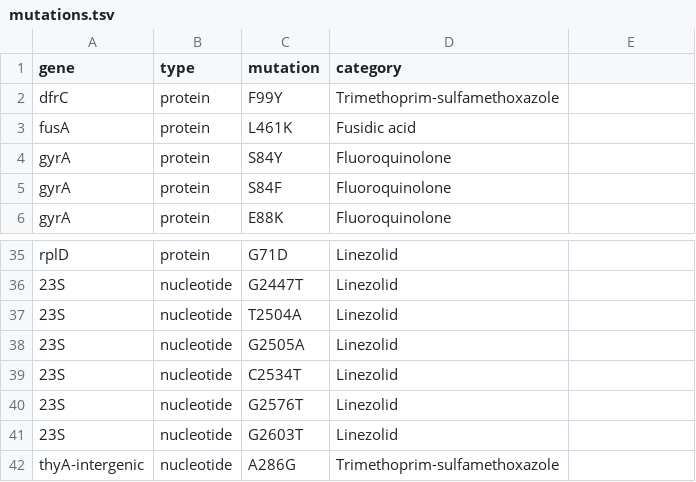
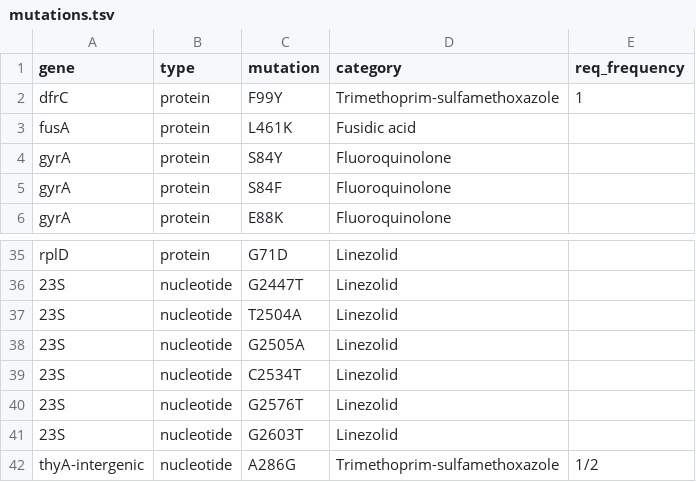
Before and after one commit to ssi-dk/sepi_point, a TSV file: src/sepi_point/db/mutations.tsv, drawn as a sheet; only a part is shown, gaps mark what is left out.

Commit message:
pre mutation frequency dev push

```diff
--- a/src/sepi_point/db/mutations.tsv
+++ b/src/sepi_point/db/mutations.tsv
@@ -1,3 +1,3 @@
-gene	type	mutation	category
-dfrC	protein	F99Y	Trimethoprim-sulfamethoxazole
+gene	type	mutation	category	req_frequency
+dfrC	protein	F99Y	Trimethoprim-sulfamethoxazole	1
 fusA	protein	L461K	Fusidic acid
@@ -41,2 +41,2 @@ rplD	protein	G71D	Linezolid
 23S	nucleotide	G2603T	Linezolid
-thyA-intergenic	nucleotide	A286G	Trimethoprim-sulfamethoxazole
+thyA-intergenic	nucleotide	A286G	Trimethoprim-sulfamethoxazole	1/2
```
Also changed, not shown: 3 other files.
